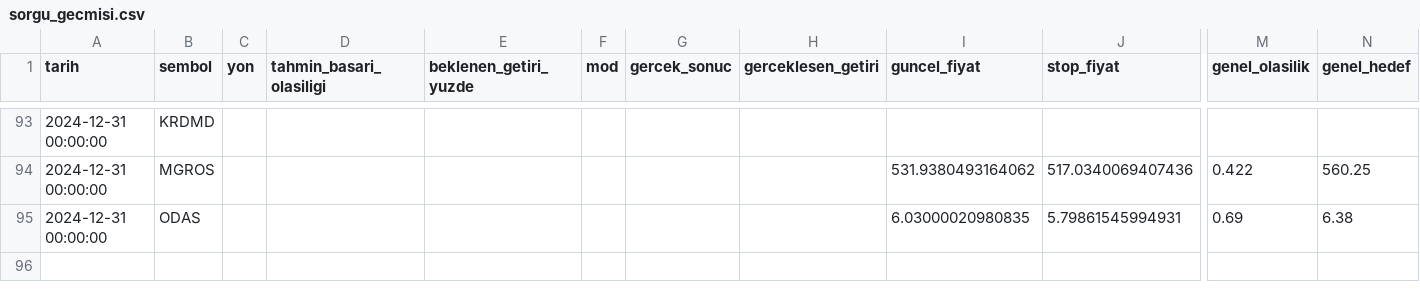
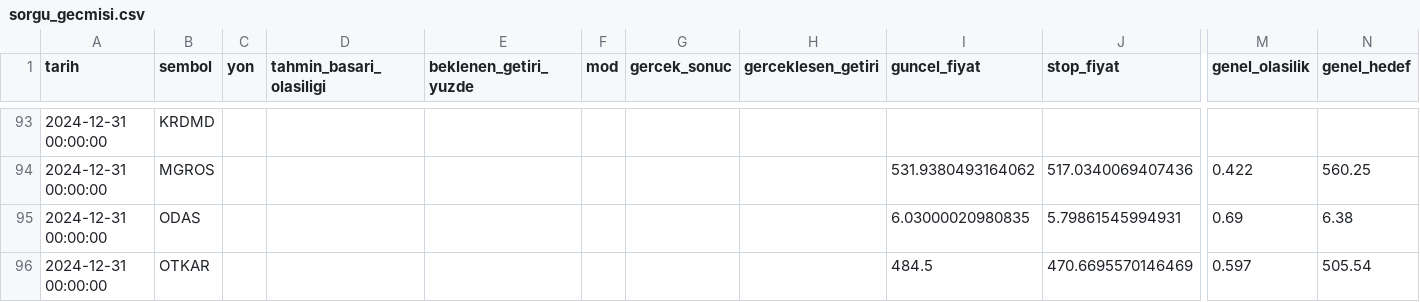
Before and after one commit to sifirdanbine01-commits/bist100-ai-tahmin, a CSV file: sorgu_gecmisi.csv, drawn as a sheet; only a part is shown, gaps mark what is left out; rows hold the shown columns only; the diff names each change by its address in the sheet, - before the commit and + after, or states it on an @@ line.

```diff
--- a/sorgu_gecmisi.csv
+++ b/sorgu_gecmisi.csv
+row 96: 2024-12-31 00:00:00 | OTKAR |  |  |  |  |  |  | 484.5 | 470.6695570146469 | 0.597 | 505.54
```
